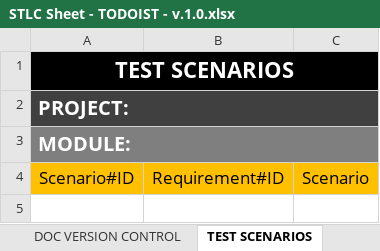
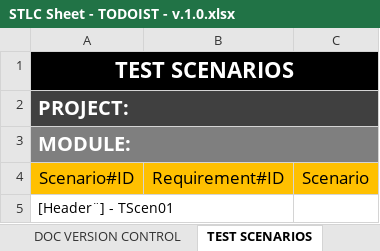
Before and after one commit to NicoGiglio/No-Country-1st-Project, an Excel workbook: STLC Sheet/STLC Sheet - TODOIST - v.1.0.xlsx, sheet TEST SCENARIOS, drawn as a sheet; values as stored, in another font and other column widths than the file's, no borders; the diff names each change by its address in the sheet, - before the commit and + after, or states it on an @@ line.

Commit message:
STLC Mod3

```diff
--- a/STLC Sheet/STLC Sheet - TODOIST - v.1.0.xlsx (sheet TEST SCENARIOS)
+++ b/STLC Sheet/STLC Sheet - TODOIST - v.1.0.xlsx (sheet TEST SCENARIOS)
+row 5: [Header¨] - TScen01
```
